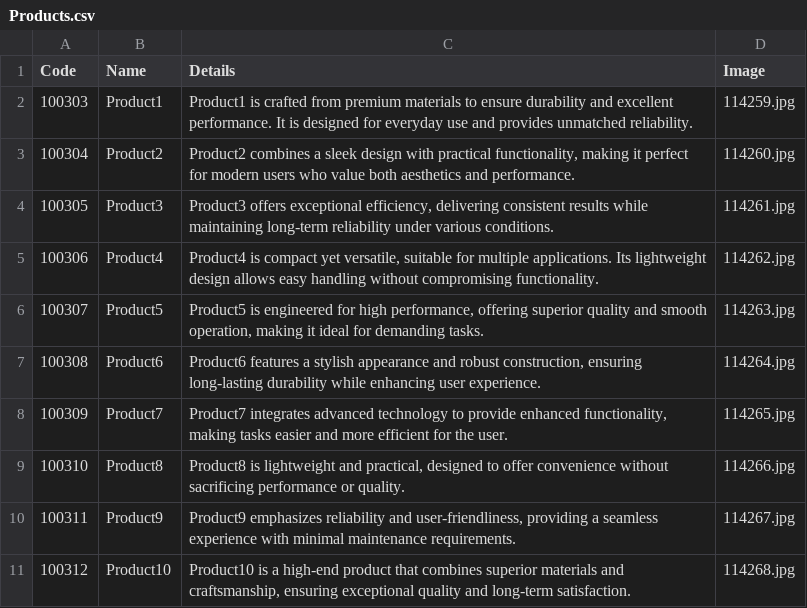
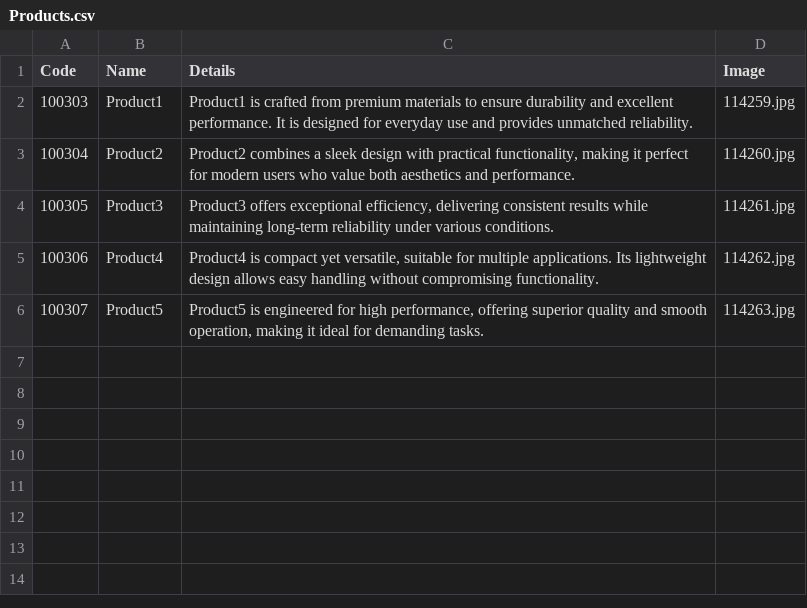
Before and after one commit to inventory-choco/my-mini-store, a CSV file: Products.csv, drawn as a sheet.

Commit message:
Update Products.csv

```diff
--- a/Products.csv
+++ b/Products.csv
@@ -6,6 +6 @@ Code,Name,Details,Image
 100307,Product5,"Product5 is engineered for high performance, offering superior quality and smooth operation, making it ideal for demanding tasks.",114263.jpg
-100308,Product6,"Product6 features a stylish appearance and robust construction, ensuring long-lasting durability while enhancing user experience.",114264.jpg
-100309,Product7,"Product7 integrates advanced technology to provide enhanced functionality, making tasks easier and more efficient for the user.",114265.jpg
-100310,Product8,"Product8 is lightweight and practical, designed to offer convenience without sacrificing performance or quality.",114266.jpg
-100311,Product9,"Product9 emphasizes reliability and user-friendliness, providing a seamless experience with minimal maintenance requirements.",114267.jpg
-100312,Product10,"Product10 is a high-end product that combines superior materials and craftsmanship, ensuring exceptional quality and long-term satisfaction.",114268.jpg
```
